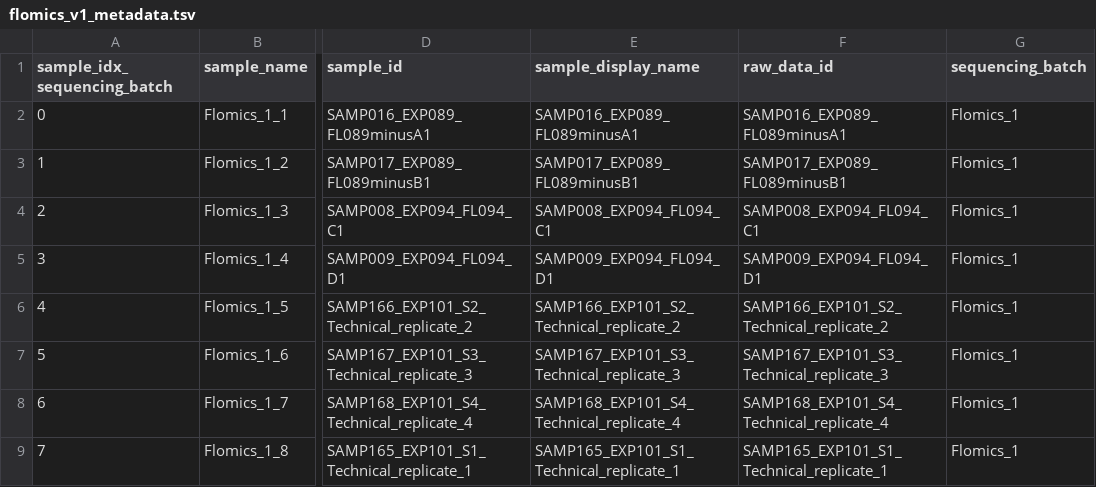
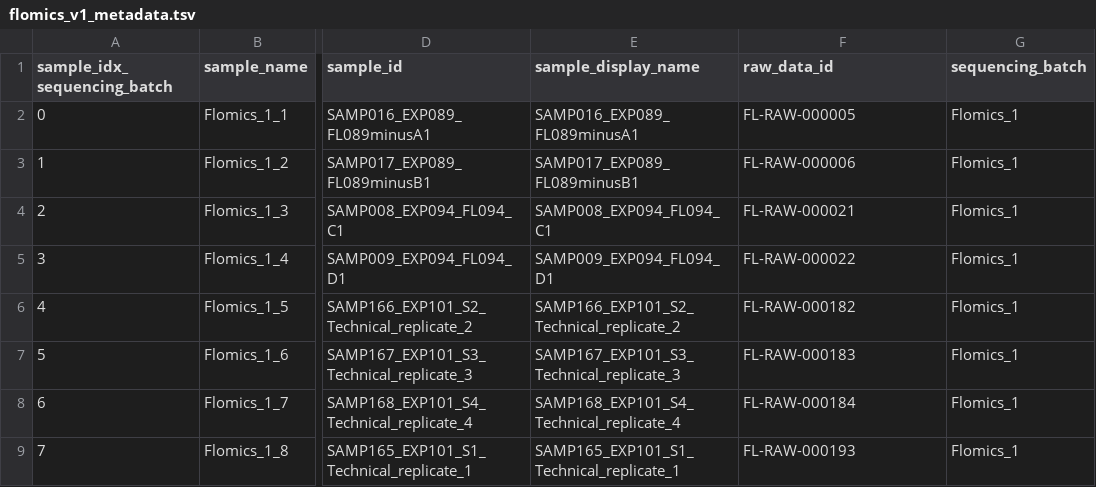
Before and after one commit to Flomics/fl-cfRNAmeta, a TSV file: sra_metadata/flomics_v1_metadata.tsv, drawn as a sheet; only a part is shown, gaps mark what is left out; the diff names each change by its address in the sheet, - before the commit and + after, or states it on an @@ line.

Commit message:
correct raw data ids in flomics_1

```diff
--- a/sra_metadata/flomics_v1_metadata.tsv
+++ b/sra_metadata/flomics_v1_metadata.tsv
-F2 (raw_data_id): SAMP016_EXP089_FL089minusA1
+F2 (raw_data_id): FL-RAW-000005
-F3 (raw_data_id): SAMP017_EXP089_FL089minusB1
+F3 (raw_data_id): FL-RAW-000006
-F4 (raw_data_id): SAMP008_EXP094_FL094_C1
+F4 (raw_data_id): FL-RAW-000021
-F5 (raw_data_id): SAMP009_EXP094_FL094_D1
+F5 (raw_data_id): FL-RAW-000022
-F6 (raw_data_id): SAMP166_EXP101_S2_Technical_replicate_2
+F6 (raw_data_id): FL-RAW-000182
-F7 (raw_data_id): SAMP167_EXP101_S3_Technical_replicate_3
+F7 (raw_data_id): FL-RAW-000183
-F8 (raw_data_id): SAMP168_EXP101_S4_Technical_replicate_4
+F8 (raw_data_id): FL-RAW-000184
-F9 (raw_data_id): SAMP165_EXP101_S1_Technical_replicate_1
+F9 (raw_data_id): FL-RAW-000193
```
